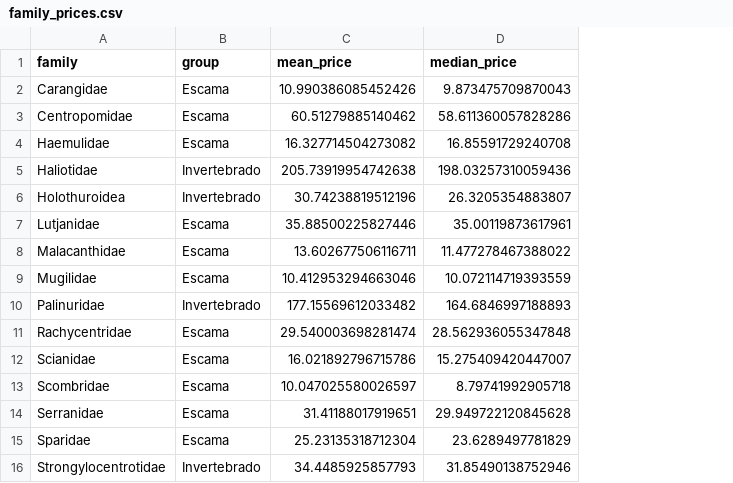
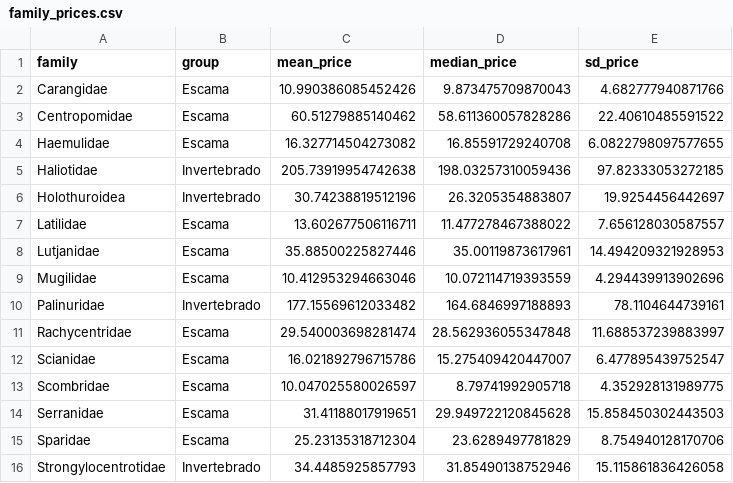
Before and after one commit to jcvdav/reserve_economic_value, a CSV file: data/processed_data/family_prices.csv, drawn as a sheet; removed rows and columns are numbered as before the commit, all else as after; the diff names each change by its address in the sheet, - before the commit and + after, or states it on an @@ line.

Commit message:
Updating processed data

```diff
--- a/data/processed_data/family_prices.csv
+++ b/data/processed_data/family_prices.csv
+column E (sd_price), rows 2-6: 4.682777940871766 | 22.40610485591522 | 6.0822798097577655 | 97.82333053272185 | 19.9254456442697; rows 8-16: 14.494209321928953 | 4.294439913902696 | 78.1104644739161 | 11.688537239883997 | 6.477895439752547 | 4.352928131989775 | 15.858450302443503 | 8.754940128170706 | 15.115861836426058
+row 7: Latilidae | Escama | 13.602677506116711 | 11.477278467388022 | 7.656128030587557
-row 8: Malacanthidae | Escama | 13.602677506116711 | 11.477278467388022
```
Also changed, not shown: data/processed_data/family_names.csv, data/processed_data/prices_ts.csv, 2 other files.
